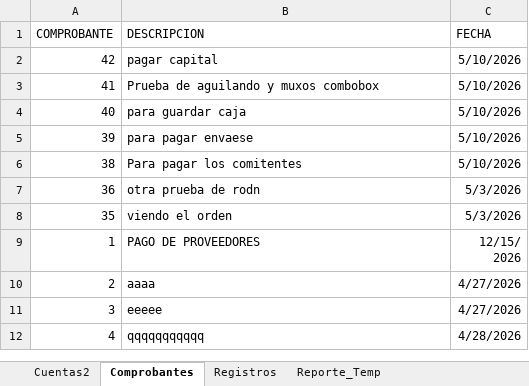
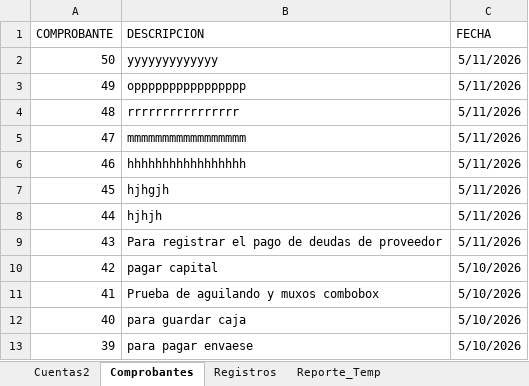
Before and after one commit to toky666/excel-con-macros, an Excel workbook: Konta2.xlsm, sheet Comprobantes, drawn as a sheet; only a part is shown; the shorter side is filled out with more unchanged rows; values as stored, in another font and other column widths than the file's, no borders; table styles not drawn; the diff names each change by its address in the sheet, - before the commit and + after, or states it on an @@ line.

```diff
--- a/Konta2.xlsm (sheet Comprobantes)
+++ b/Konta2.xlsm (sheet Comprobantes)
+row 2: 50 | yyyyyyyyyyyyy | 5/11/2026
+row 3: 49 | opppppppppppppppp | 5/11/2026
+row 4: 48 | rrrrrrrrrrrrrrrr | 5/11/2026
+row 5: 47 | mmmmmmmmmmmmmmmmm | 5/11/2026
+row 6: 46 | hhhhhhhhhhhhhhhhh | 5/11/2026
+row 7: 45 | hjhgjh | 5/11/2026
+row 8: 44 | hjhjh | 5/11/2026
+row 9: 43 | Para registrar el pago de deudas de proveedor | 5/11/2026
```
Also changed, not shown: sheet Registros.
